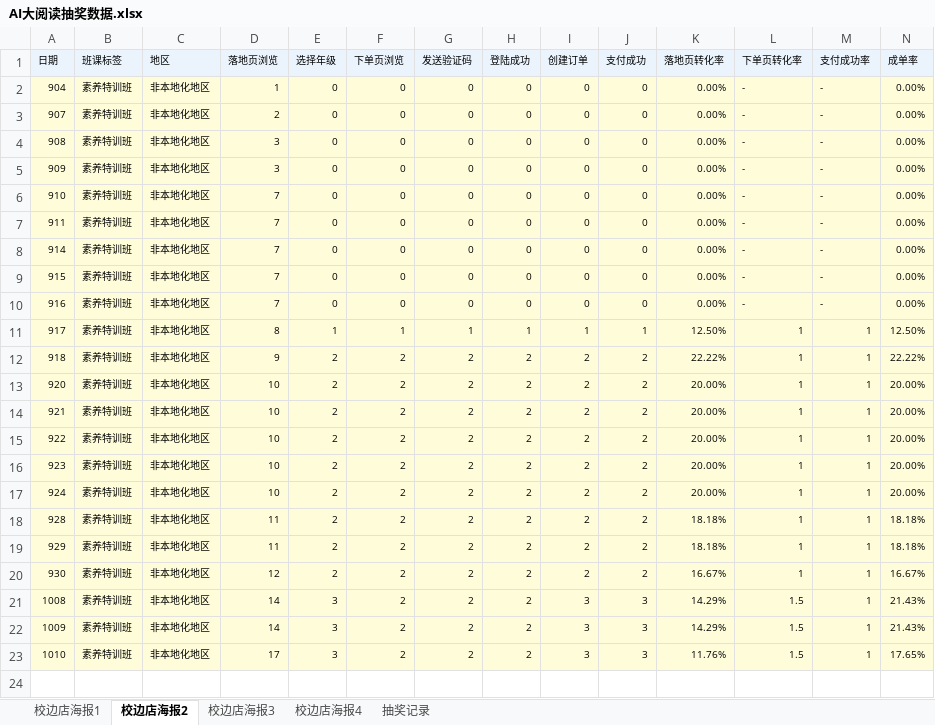
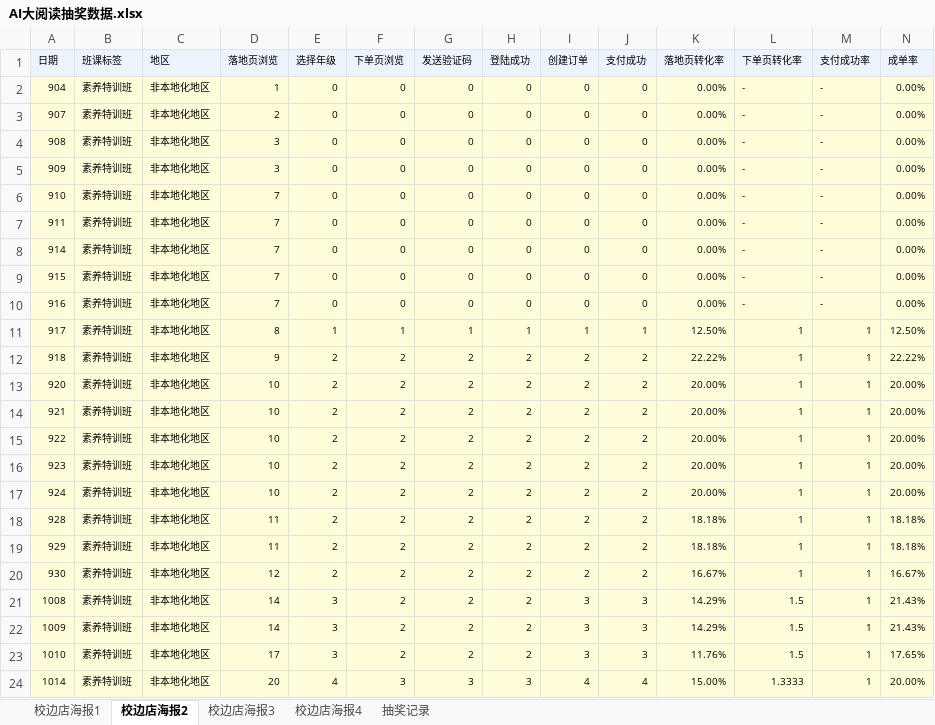
Before and after one commit to muse-strategy/-, an Excel workbook: AI大阅读抽奖数据.xlsx, sheet 校边店海报2, drawn as a sheet; only a part is shown; values as stored, in another font and other column widths than the file's, no borders; rows hold the shown columns only; the diff names each change by its address in the sheet, - before the commit and + after, or states it on an @@ line.

```diff
--- a/AI大阅读抽奖数据.xlsx (sheet 校边店海报2)
+++ b/AI大阅读抽奖数据.xlsx (sheet 校边店海报2)
+row 24: 1014 | 素养特训班 | 非本地化地区 | 20 | 4 | 3 | 3 | 3 | 4 | 4 | 15.00% | 1.3333 | 1 | 20.00%
```
Also changed, not shown: sheet 校边店海报3, sheet 校边店海报4, sheet 校边店海报1, sheet 抽奖记录.
